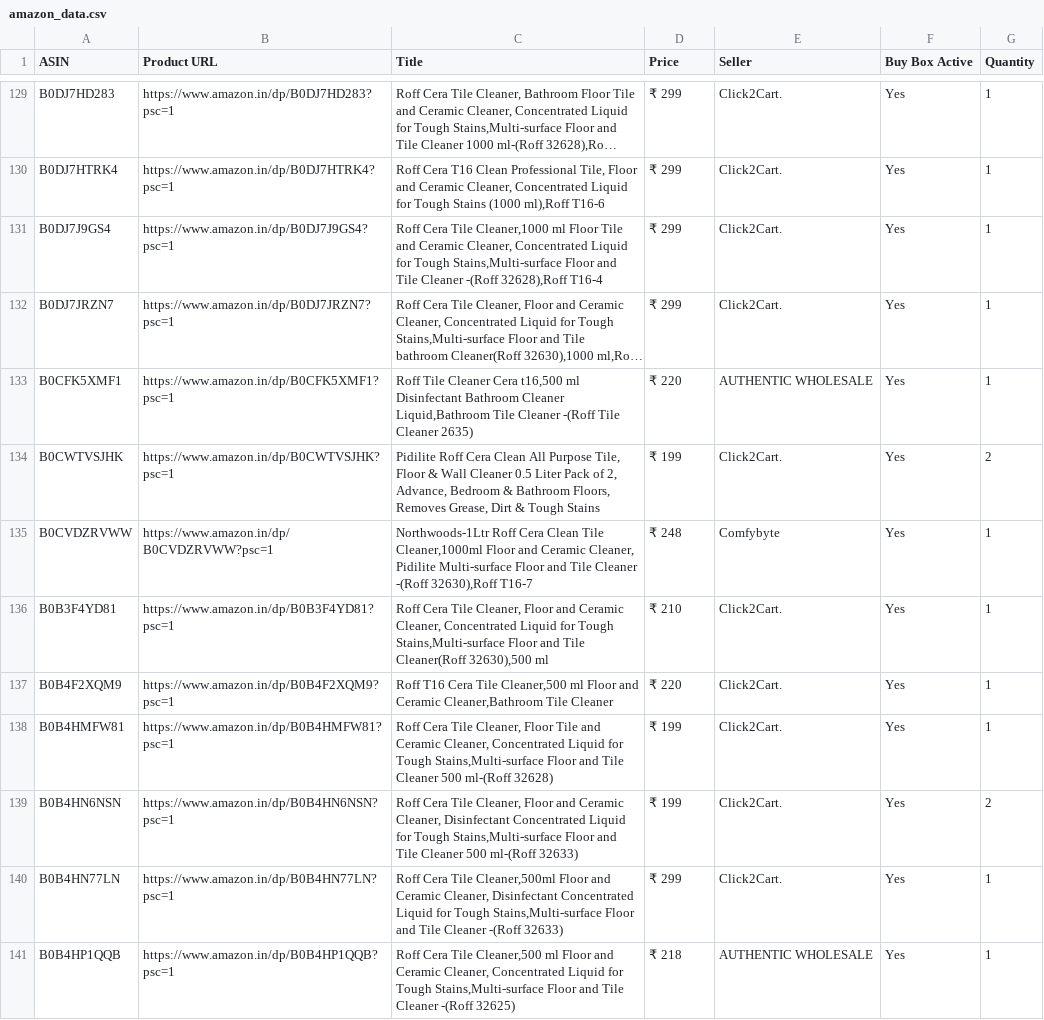
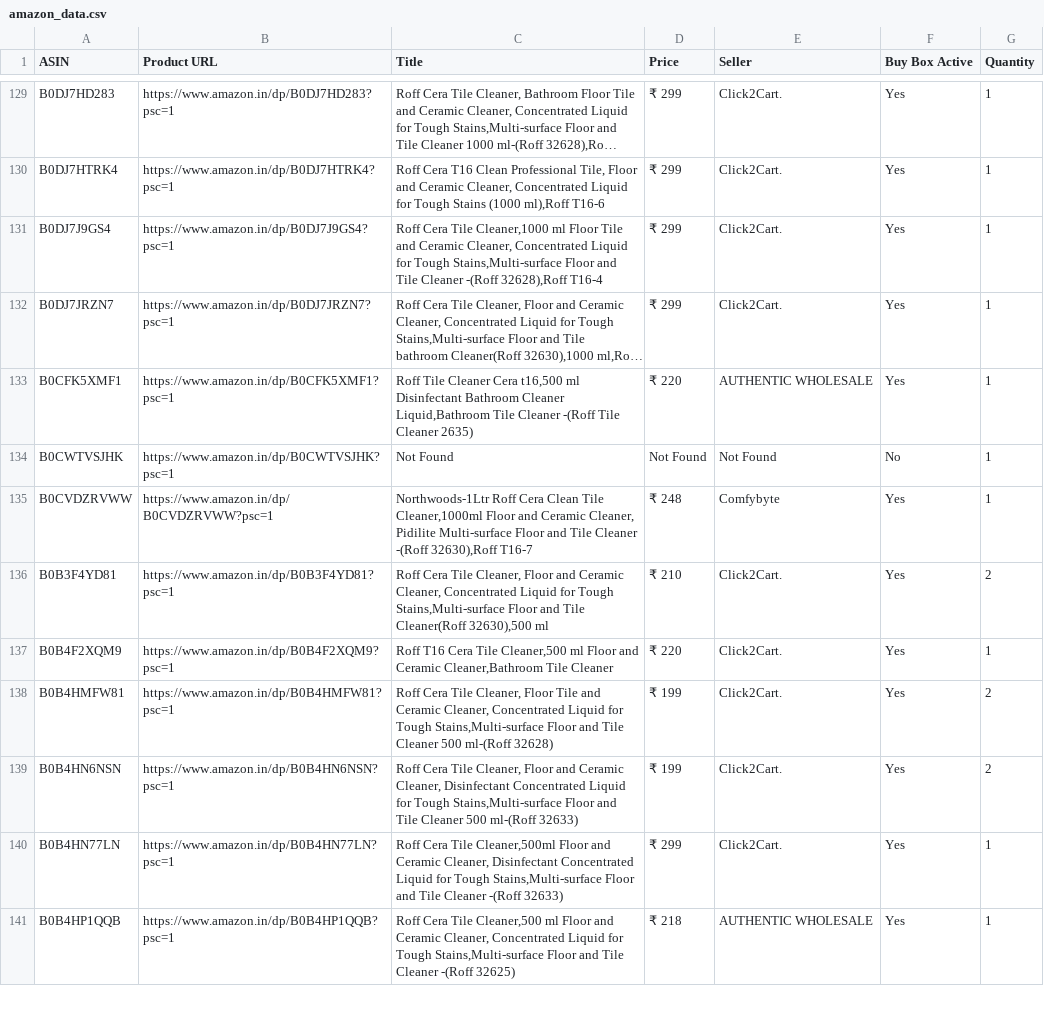
Before and after one commit to egaurav006/amazon-scraper, a CSV file: amazon_data.csv, drawn as a sheet; only a part is shown, gaps mark what is left out; long unchanged cells end in …; the diff covers the shown part only; the diff names each change by its address in the sheet, - before the commit and + after, or states it on an @@ line.

```diff
--- a/amazon_data.csv
+++ b/amazon_data.csv
-C134 (Title): Pidilite Roff Cera Clean All Purpose Tile, Floor & Wall Cleaner 0.5 Liter Pack of 2, Advance, Bedroom & Bathroom Floors, Removes Grease, Dirt & Tough Stains
+C134 (Title): Not Found
-D134 (Price): ₹ 199
+D134 (Price): Not Found
-E134 (Seller): Click2Cart.
+E134 (Seller): Not Found
-F134 (Buy Box Active): Yes
+F134 (Buy Box Active): No
-G134 (Quantity): 2
+G134 (Quantity): 1
-G136 (Quantity): 1
+G136 (Quantity): 2
-G138 (Quantity): 1
+G138 (Quantity): 2
```
Also changed, not shown: 91 edited cells elsewhere in this file.
